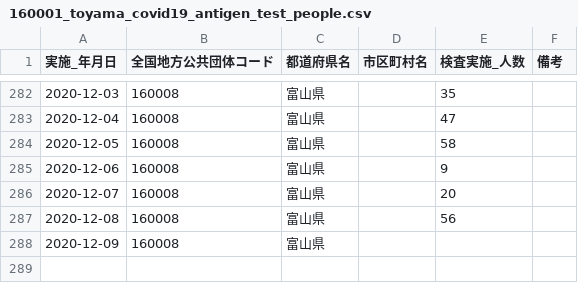
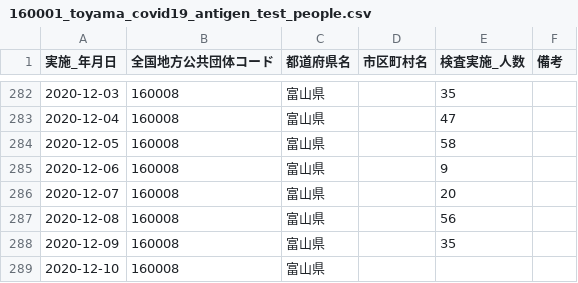
Before and after one commit to imabari/toyama-covid19, a CSV file: 160001_toyama_covid19_antigen_test_people.csv, drawn as a sheet; only a part is shown, gaps mark what is left out.

```diff
--- a/160001_toyama_covid19_antigen_test_people.csv
+++ b/160001_toyama_covid19_antigen_test_people.csv
@@ -287,2 +287,3 @@
 2020-12-08,160008,富山県,,56,
-2020-12-09,160008,富山県,,,
+2020-12-09,160008,富山県,,35,
+2020-12-10,160008,富山県,,,
```
Also changed, not shown: 160001_toyama_covid19_call_center.csv, 160001_toyama_covid19_confirm_negative.csv, 5 other files.
